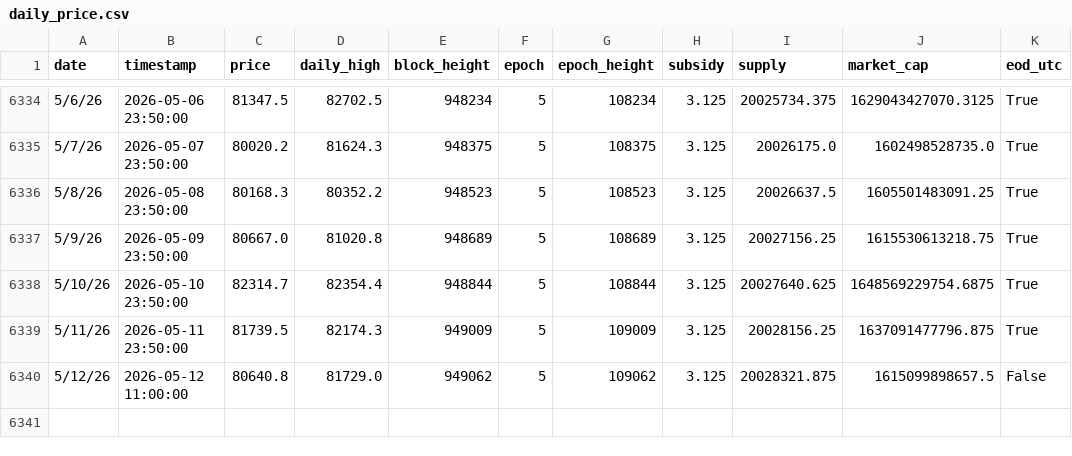
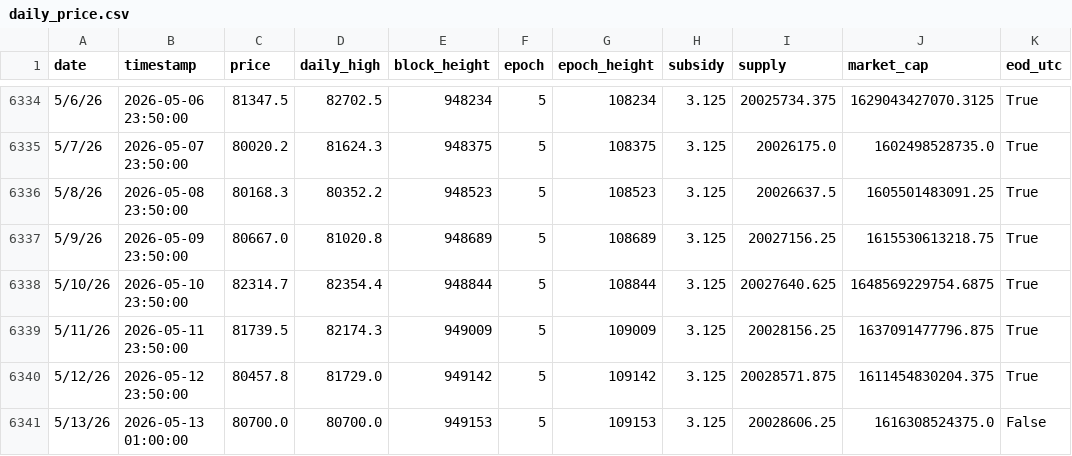
Before and after one commit to w-s-bitcoin/animations, a CSV file: assets/daily_price.csv, drawn as a sheet; only a part is shown, gaps mark what is left out.

```diff
--- a/assets/daily_price.csv
+++ b/assets/daily_price.csv
@@ -6339,2 +6339,3 @@ date,timestamp,price,daily_high,block_height,epoch,epoch_height,subsidy,supply,m
 5/11/26,2026-05-11 23:50:00,81739.5,82174.3,949009,5,109009,3.125,20028156.25,1637091477796.875,True
-5/12/26,2026-05-12 11:00:00,80640.8,81729.0,949062,5,109062,3.125,20028321.875,1615099898657.5,False
+5/12/26,2026-05-12 23:50:00,80457.8,81729.0,949142,5,109142,3.125,20028571.875,1611454830204.375,True
+5/13/26,2026-05-13 01:00:00,80700.0,80700.0,949153,5,109153,3.125,20028606.25,1616308524375.0,False
```
Also changed, not shown: webapps/dca_cost_basis/webapp_data/daily_dca.csv, webapps/dca_cost_basis/webapp_data/dca_series_combined.csv, 24 other files.
